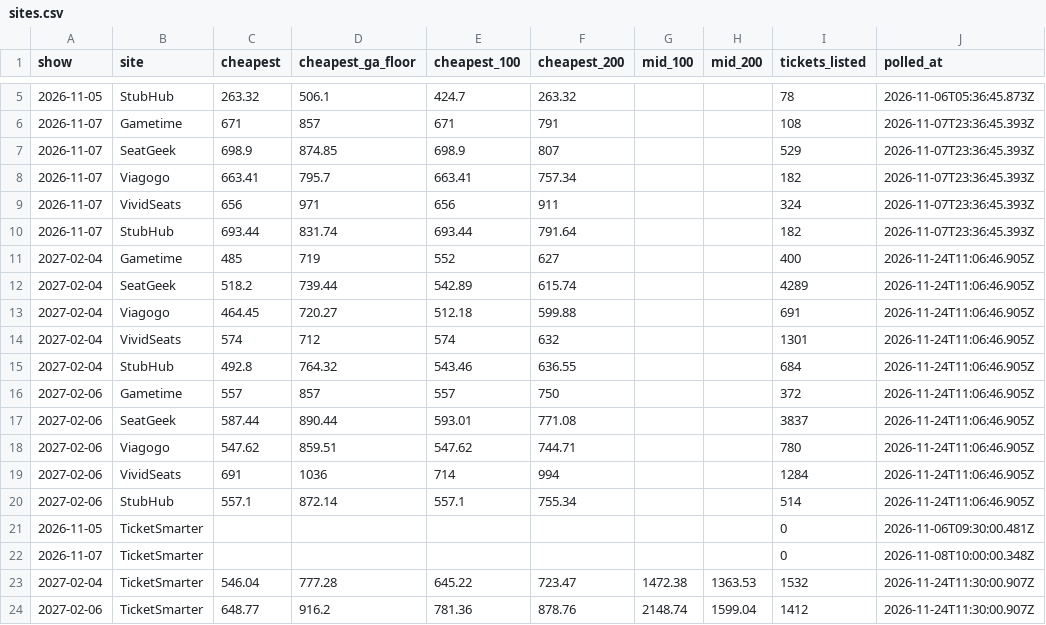
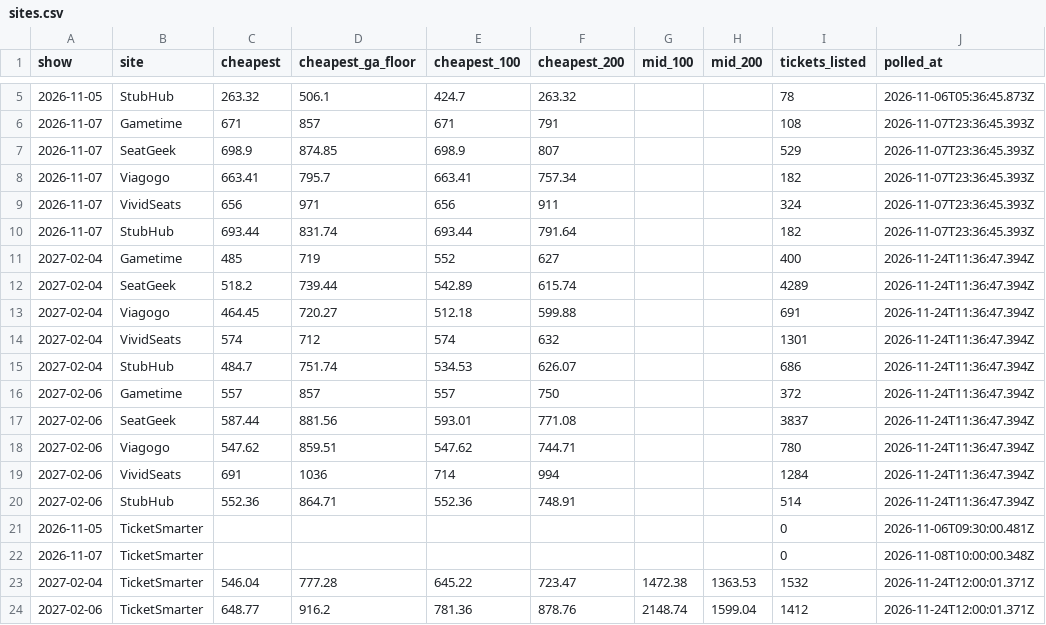
Before and after one commit to MatiasR95/metallica-ticket-clock, a CSV file: data/out/sites.csv, drawn as a sheet; only a part is shown, gaps mark what is left out.

```diff
--- a/data/out/sites.csv
+++ b/data/out/sites.csv
@@ -10,15 +10,15 @@ show,site,cheapest,cheapest_ga_floor,cheapest_100,cheapest_200,mid_100,mid_200,t
 2026-11-07,StubHub,693.44,831.74,693.44,791.64,,,182,2026-11-07T23:36:45.393Z
-2027-02-04,Gametime,485,719,552,627,,,400,2026-11-24T11:06:46.905Z
-2027-02-04,SeatGeek,518.2,739.44,542.89,615.74,,,4289,2026-11-24T11:06:46.905Z
-2027-02-04,Viagogo,464.45,720.27,512.18,599.88,,,691,2026-11-24T11:06:46.905Z
-2027-02-04,VividSeats,574,712,574,632,,,1301,2026-11-24T11:06:46.905Z
-2027-02-04,StubHub,492.8,764.32,543.46,636.55,,,684,2026-11-24T11:06:46.905Z
-2027-02-06,Gametime,557,857,557,750,,,372,2026-11-24T11:06:46.905Z
-2027-02-06,SeatGeek,587.44,890.44,593.01,771.08,,,3837,2026-11-24T11:06:46.905Z
-2027-02-06,Viagogo,547.62,859.51,547.62,744.71,,,780,2026-11-24T11:06:46.905Z
-2027-02-06,VividSeats,691,1036,714,994,,,1284,2026-11-24T11:06:46.905Z
-2027-02-06,StubHub,557.1,872.14,557.1,755.34,,,514,2026-11-24T11:06:46.905Z
+2027-02-04,Gametime,485,719,552,627,,,400,2026-11-24T11:36:47.394Z
+2027-02-04,SeatGeek,518.2,739.44,542.89,615.74,,,4289,2026-11-24T11:36:47.394Z
+2027-02-04,Viagogo,464.45,720.27,512.18,599.88,,,691,2026-11-24T11:36:47.394Z
+2027-02-04,VividSeats,574,712,574,632,,,1301,2026-11-24T11:36:47.394Z
+2027-02-04,StubHub,484.7,751.74,534.53,626.07,,,686,2026-11-24T11:36:47.394Z
+2027-02-06,Gametime,557,857,557,750,,,372,2026-11-24T11:36:47.394Z
+2027-02-06,SeatGeek,587.44,881.56,593.01,771.08,,,3837,2026-11-24T11:36:47.394Z
+2027-02-06,Viagogo,547.62,859.51,547.62,744.71,,,780,2026-11-24T11:36:47.394Z
+2027-02-06,VividSeats,691,1036,714,994,,,1284,2026-11-24T11:36:47.394Z
+2027-02-06,StubHub,552.36,864.71,552.36,748.91,,,514,2026-11-24T11:36:47.394Z
 2026-11-05,TicketSmarter,,,,,,,0,2026-11-06T09:30:00.481Z
 2026-11-07,TicketSmarter,,,,,,,0,2026-11-08T10:00:00.348Z
-2027-02-04,TicketSmarter,546.04,777.28,645.22,723.47,1472.38,1363.53,1532,2026-11-24T11:30:00.907Z
-2027-02-06,TicketSmarter,648.77,916.2,781.36,878.76,2148.74,1599.04,1412,2026-11-24T11:30:00.907Z
+2027-02-04,TicketSmarter,546.04,777.28,645.22,723.47,1472.38,1363.53,1532,2026-11-24T12:00:01.371Z
+2027-02-06,TicketSmarter,648.77,916.2,781.36,878.76,2148.74,1599.04,1412,2026-11-24T12:00:01.371Z
```
Also changed, not shown: data/out/pass_compare.csv, data/out/ticketsmarter.csv, 4 other files.
